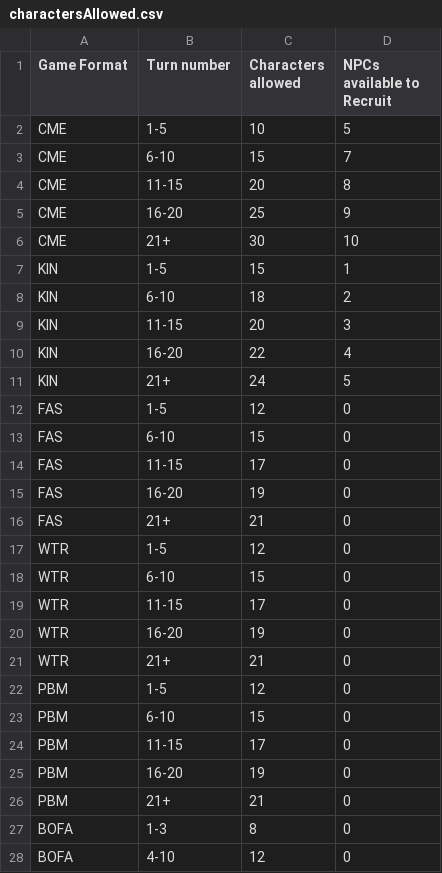
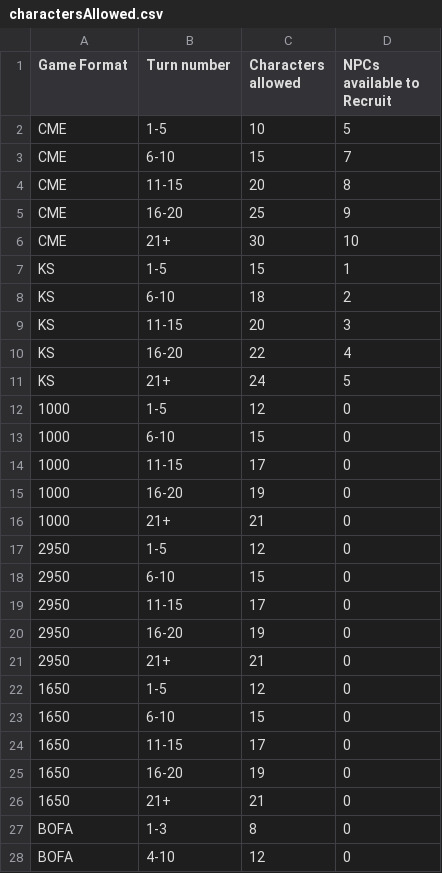
Before and after one commit to JOverseer/joverseer, a CSV file: joverseerjar/resources/metadata/info/charactersAllowed.csv, drawn as a sheet.

Commit message:
update the game types in the charactersAllowed table to match the internal enumeration.

```diff
--- a/joverseerjar/resources/metadata/info/charactersAllowed.csv
+++ b/joverseerjar/resources/metadata/info/charactersAllowed.csv
@@ -6,22 +6,22 @@ CME;16-20;25;9
 CME;21+;30;10
-KIN;1-5;15;1
-KIN;6-10;18;2
-KIN;11-15;20;3
-KIN;16-20;22;4
-KIN;21+;24;5
-FAS;1-5;12;0
-FAS;6-10;15;0
-FAS;11-15;17;0
-FAS;16-20;19;0
-FAS;21+;21;0
-WTR;1-5;12;0
-WTR;6-10;15;0
-WTR;11-15;17;0
-WTR;16-20;19;0
-WTR;21+;21;0
-PBM;1-5;12;0
-PBM;6-10;15;0
-PBM;11-15;17;0
-PBM;16-20;19;0
-PBM;21+;21;0
+KS;1-5;15;1
+KS;6-10;18;2
+KS;11-15;20;3
+KS;16-20;22;4
+KS;21+;24;5
+1000;1-5;12;0
+1000;6-10;15;0
+1000;11-15;17;0
+1000;16-20;19;0
+1000;21+;21;0
+2950;1-5;12;0
+2950;6-10;15;0
+2950;11-15;17;0
+2950;16-20;19;0
+2950;21+;21;0
+1650;1-5;12;0
+1650;6-10;15;0
+1650;11-15;17;0
+1650;16-20;19;0
+1650;21+;21;0
 BOFA;1-3;8;0
```
Also changed, not shown: 3 other files.
